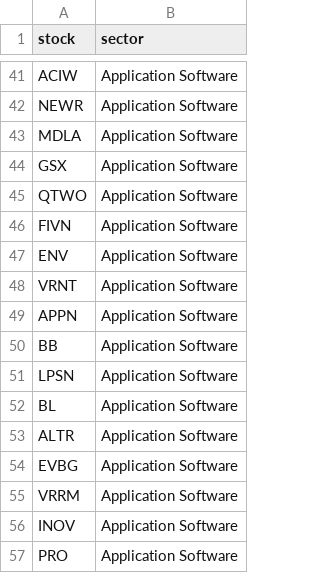
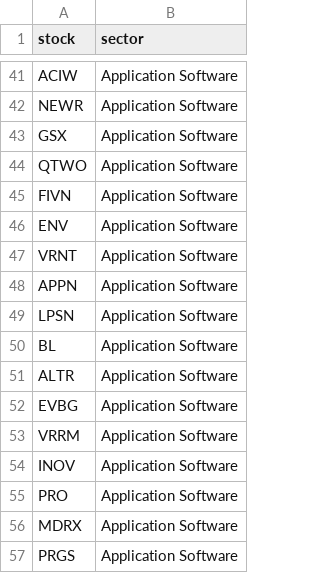
Before and after one commit to olegDk/after_hours_trading, a CSV file: analytics/modeling/training/stocks_filtered.csv, drawn as a sheet; only a part is shown, gaps mark what is left out; the shorter side is filled out with more unchanged rows; the diff names each change by its address in the sheet, - before the commit and + after, or states it on an @@ line.

```diff
--- a/analytics/modeling/training/stocks_filtered.csv
+++ b/analytics/modeling/training/stocks_filtered.csv
-row 43: MDLA | Application Software
-row 50: BB | Application Software
```
Also changed, not shown: analytics/modeling/training/bloomberg_sectors_filtered.csv, 10 other files.
